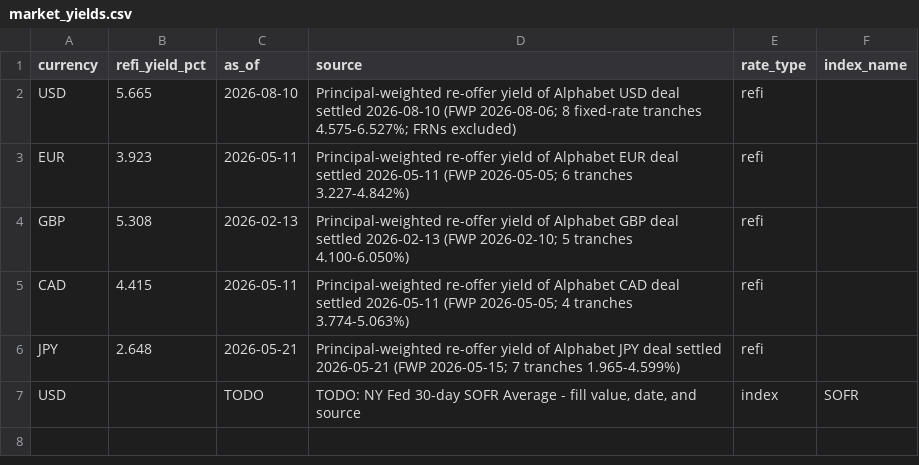
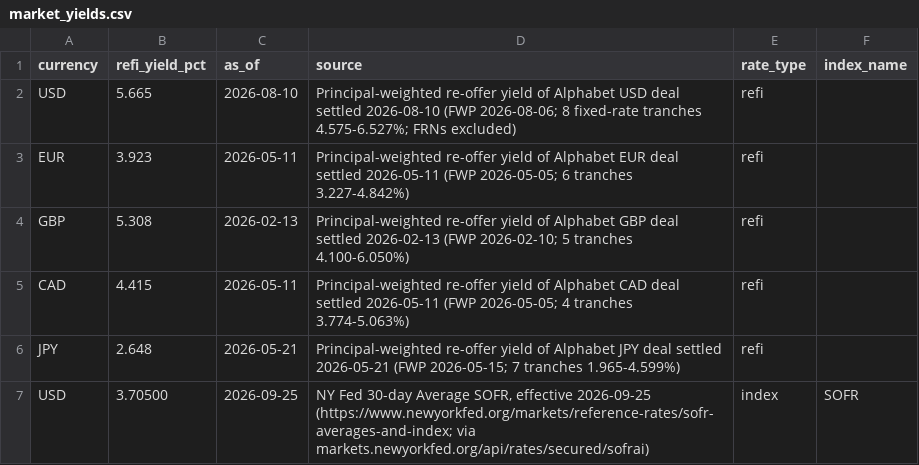
Before and after one commit to andrewminseo/alphabetfunding, a CSV file: data/market_yields.csv, drawn as a sheet.

```diff
--- a/data/market_yields.csv
+++ b/data/market_yields.csv
@@ -6,2 +6,2 @@ CAD,4.415,2026-05-11,Principal-weighted re-offer yield of Alphabet CAD deal sett
 JPY,2.648,2026-05-21,Principal-weighted re-offer yield of Alphabet JPY deal settled 2026-05-21 (FWP 2026-05-15; 7 tranches 1.965-4.599%),refi,
-USD,,TODO,"TODO: NY Fed 30-day SOFR Average - fill value, date, and source",index,SOFR
+USD,3.70500,2026-09-25,"NY Fed 30-day Average SOFR, effective 2026-09-25 (https://www.newyorkfed.org/markets/reference-rates/sofr-averages-and-index; via markets.newyorkfed.org/api/rates/secured/sofrai)",index,SOFR
```
Also changed, not shown: data/tranches.csv, output/maturity_ladder.csv, 3 other files.
